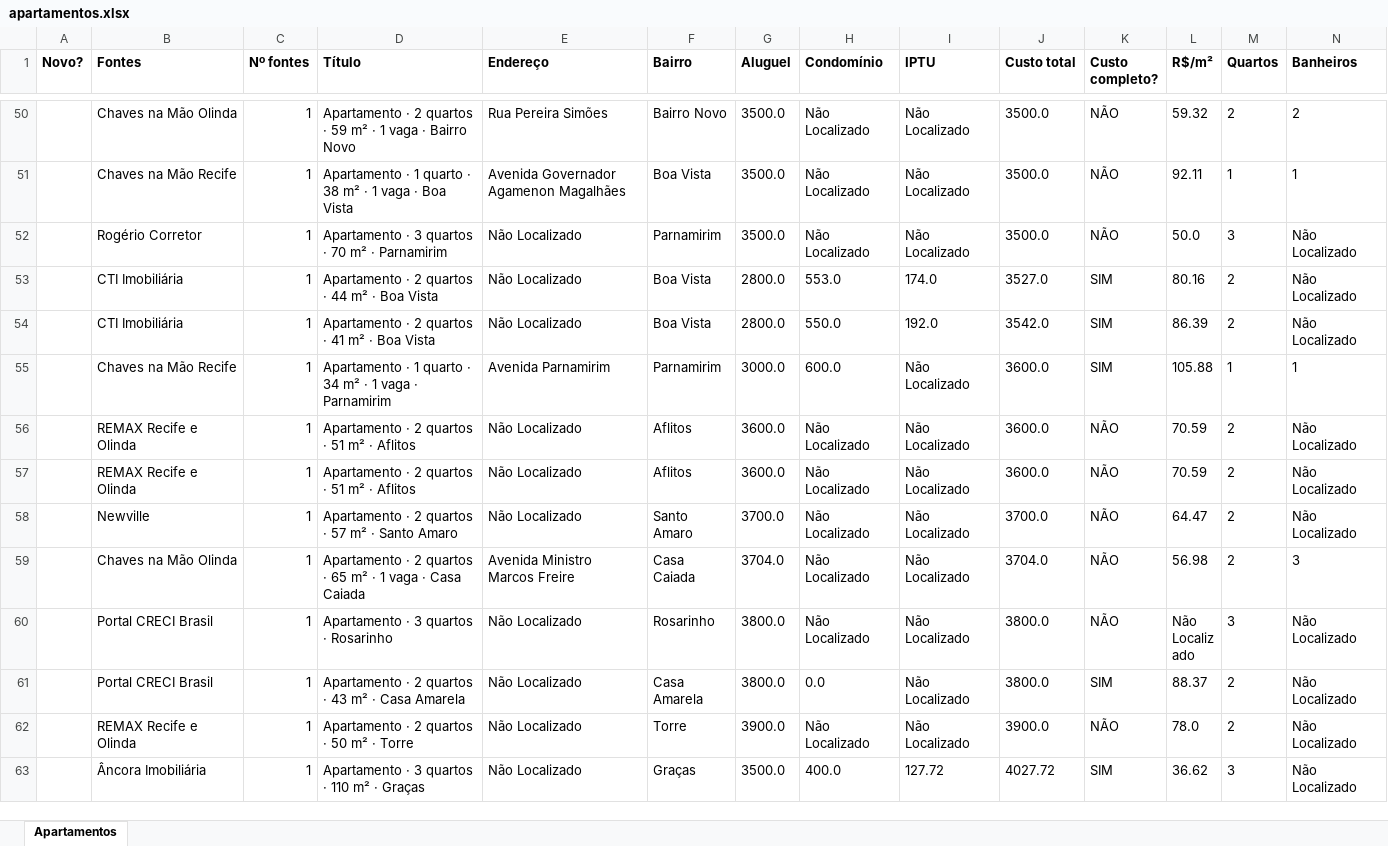
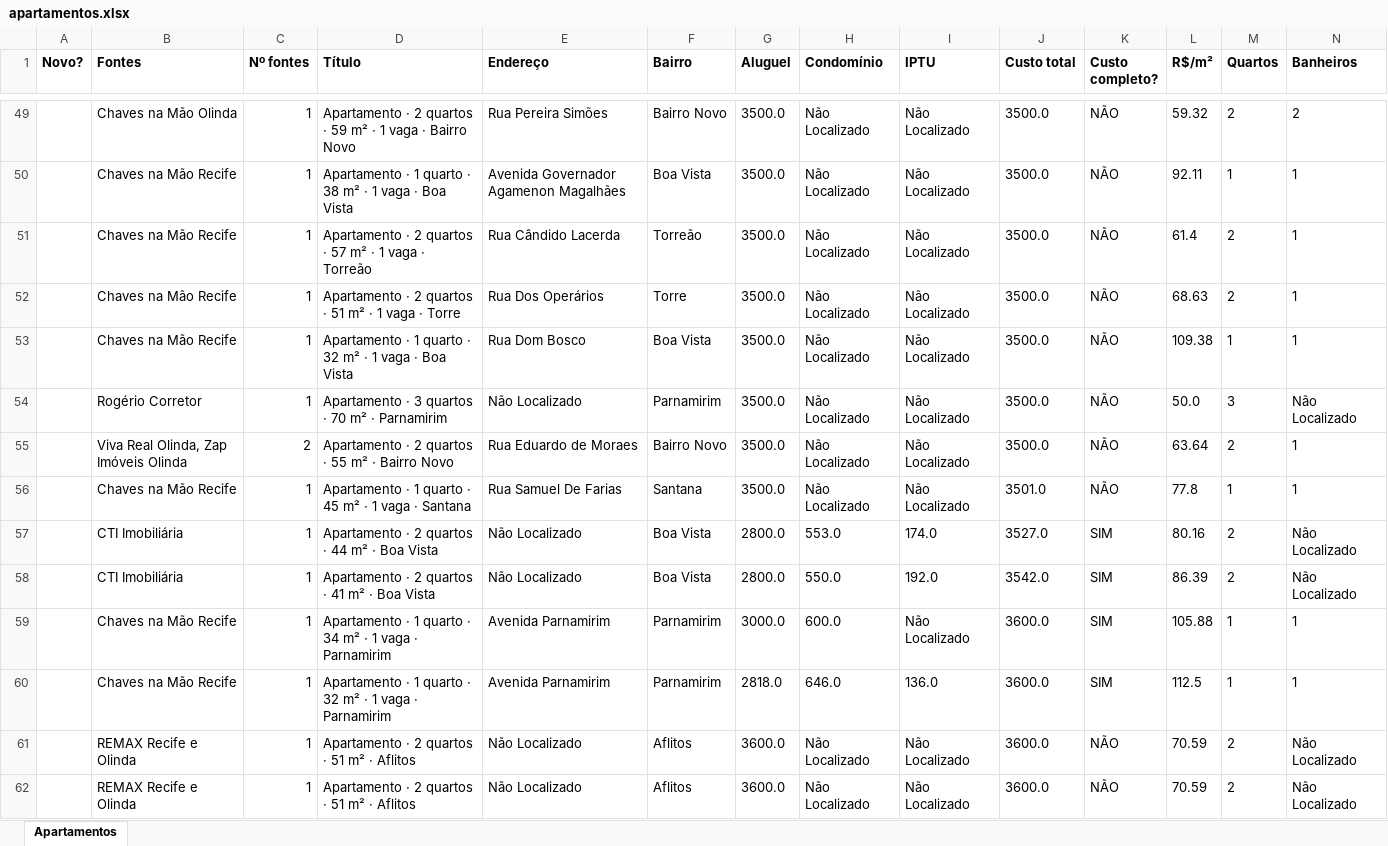
Before and after one commit to jlfig13/busca-imovel, an Excel workbook: saida/apartamentos.xlsx, sheet Apartamentos, drawn as a sheet; only a part is shown, gaps mark what is left out; the shorter side is filled out with more unchanged rows; values as stored, in another font and other column widths than the file's, no borders; rows hold the shown columns only; the diff covers the shown part only; the diff names each change by its address in the sheet, - before the commit and + after, or states it on an @@ line.

```diff
--- a/saida/apartamentos.xlsx (sheet Apartamentos)
+++ b/saida/apartamentos.xlsx (sheet Apartamentos)
+row 51:  | Chaves na Mão Recife | 1 | Apartamento · 2 quartos · 57 m² · 1 vaga · Torreão | Rua Cândido Lacerda | Torreão | 3500.0 | Não Localizado | Não Localizado | 3500.0 | NÃO | 61.4 | 2 | 1
+row 52:  | Chaves na Mão Recife | 1 | Apartamento · 2 quartos · 51 m² · 1 vaga · Torre | Rua Dos Operários | Torre | 3500.0 | Não Localizado | Não Localizado | 3500.0 | NÃO | 68.63 | 2 | 1
+row 53:  | Chaves na Mão Recife | 1 | Apartamento · 1 quarto · 32 m² · 1 vaga · Boa Vista | Rua Dom Bosco | Boa Vista | 3500.0 | Não Localizado | Não Localizado | 3500.0 | NÃO | 109.38 | 1 | 1
+row 55:  | Viva Real Olinda, Zap Imóveis Olinda | 2 | Apartamento · 2 quartos · 55 m² · Bairro Novo | Rua Eduardo de Moraes | Bairro Novo | 3500.0 | Não Localizado | Não Localizado | 3500.0 | NÃO | 63.64 | 2 | 1
+row 56:  | Chaves na Mão Recife | 1 | Apartamento · 1 quarto · 45 m² · 1 vaga · Santana | Rua Samuel De Farias | Santana | 3500.0 | Não Localizado | Não Localizado | 3501.0 | NÃO | 77.8 | 1 | 1
+row 60:  | Chaves na Mão Recife | 1 | Apartamento · 1 quarto · 32 m² · 1 vaga · Parnamirim | Avenida Parnamirim | Parnamirim | 2818.0 | 646.0 | 136.0 | 3600.0 | SIM | 112.5 | 1 | 1
```
Also changed, not shown: 14 added rows, 13 removed rows and 12 edited cells elsewhere in this sheet, 1 other file.
